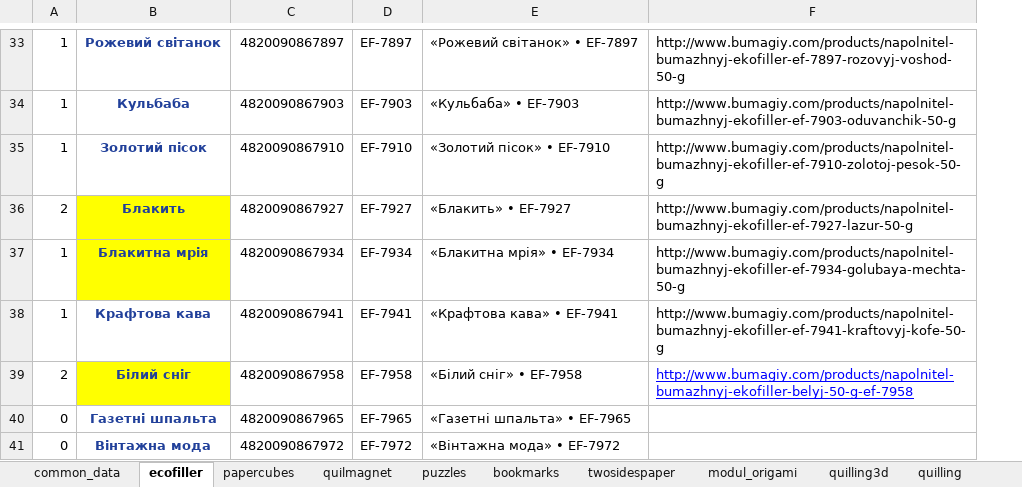
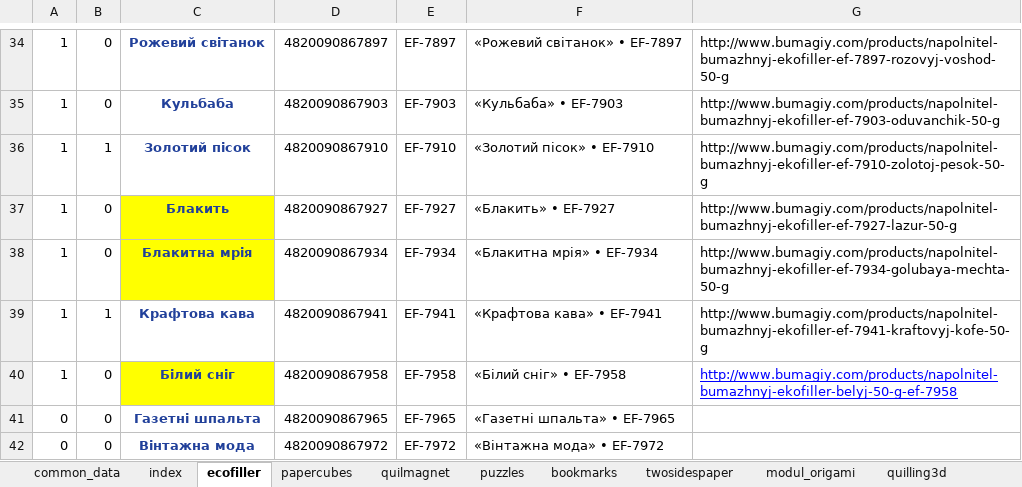
Before and after one commit to maximefyodorov/bumagia_site, an Excel workbook: bumagia_data.xlsx, sheet ecofiller, drawn as a sheet; only a part is shown, gaps mark what is left out; values as stored, in another font and other column widths than the file's, no borders; conditional formats not drawn; addresses are those after the commit; the diff covers the shown part only; the diff names each change by its address in the sheet, - before the commit and + after, or states it on an @@ line.

```diff
--- a/bumagia_data.xlsx (sheet ecofiller)
+++ b/bumagia_data.xlsx (sheet ecofiller)
+sheet tab: index
+column B, rows 34-42: 0 | 0 | 1 | 0 | 0 | 1 | 0 | 0 | 0
-A37: 2
+A37: 1
-A40: 2
+A40: 1
```
Also changed, not shown: 1 added row and 7 edited cells elsewhere in this sheet, sheet common_data, sheet bookmarks, formulas that keep their value, 6 other files.
